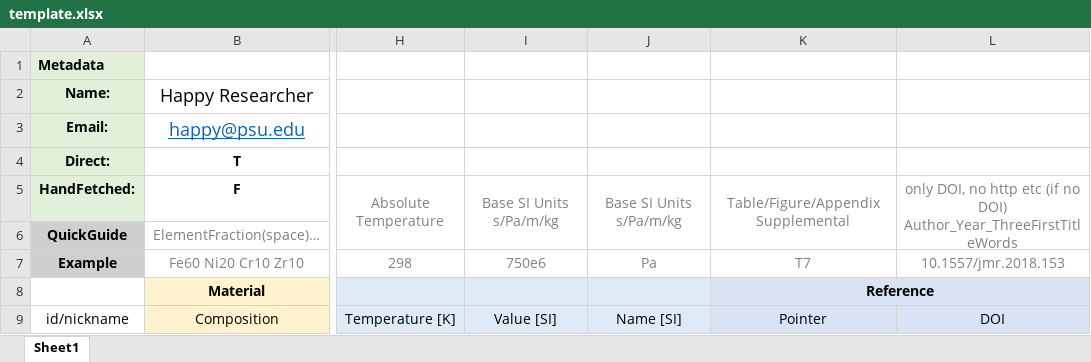
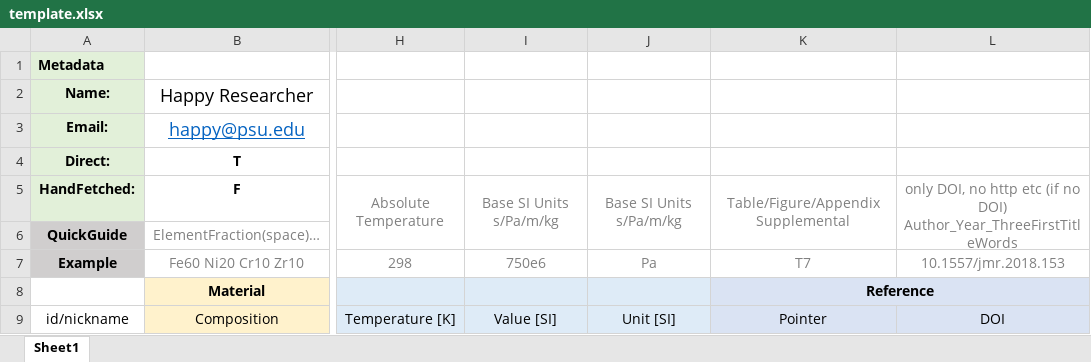
Before and after one commit to HUISUN24/LCM, an Excel workbook: template.xlsx, sheet Sheet1, drawn as a sheet; only a part is shown, gaps mark what is left out; values as stored, in another font and other column widths than the file's, no borders; the diff names each change by its address in the sheet, - before the commit and + after, or states it on an @@ line.

Commit message:
- template update

```diff
--- a/template.xlsx (sheet Sheet1)
+++ b/template.xlsx (sheet Sheet1)
-J9: Name [SI]
+J9: Unit [SI]
```
